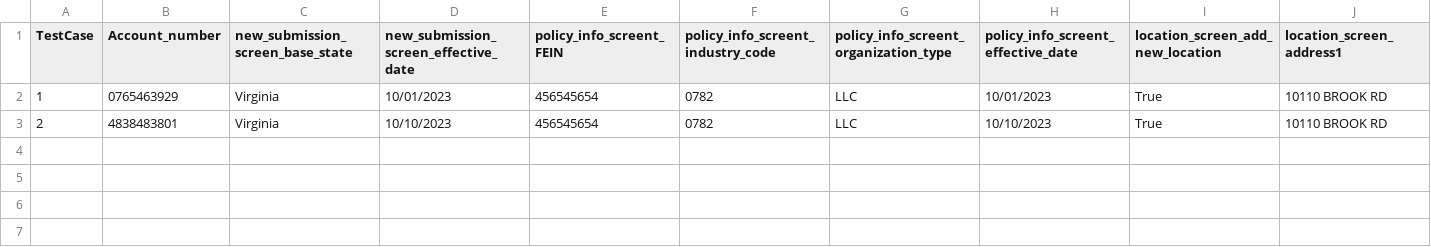
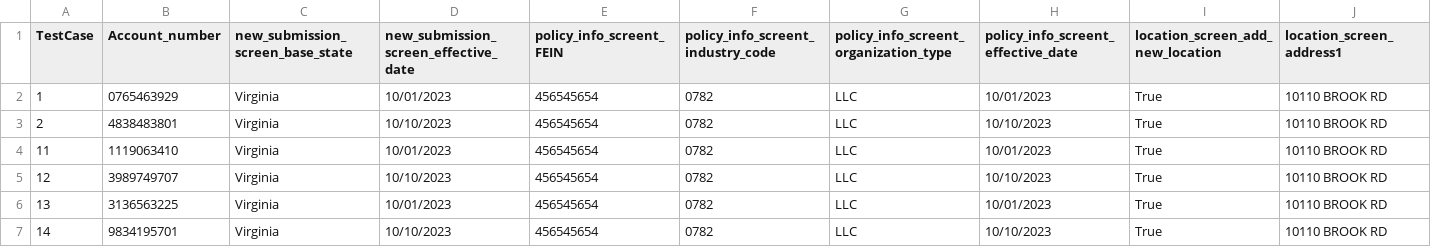
Before and after one commit to JaytiGupta/Goibibo, a CSV file: Data/data_newbusiness_work_comp.csv, drawn as a sheet; only a part is shown; rows hold the shown columns only; the diff names each change by its address in the sheet, - before the commit and + after, or states it on an @@ line.

```diff
--- a/Data/data_newbusiness_work_comp.csv
+++ b/Data/data_newbusiness_work_comp.csv
+row 4: 11 | 1119063410 | Virginia | 10/01/2023 | 456545654 | 0782 | LLC | 10/01/2023 | True | 10110 BROOK RD
+row 5: 12 | 3989749707 | Virginia | 10/10/2023 | 456545654 | 0782 | LLC | 10/10/2023 | True | 10110 BROOK RD
+row 6: 13 | 3136563225 | Virginia | 10/01/2023 | 456545654 | 0782 | LLC | 10/01/2023 | True | 10110 BROOK RD
+row 7: 14 | 9834195701 | Virginia | 10/10/2023 | 456545654 | 0782 | LLC | 10/10/2023 | True | 10110 BROOK RD
```
Also changed, not shown: 6 other files.
